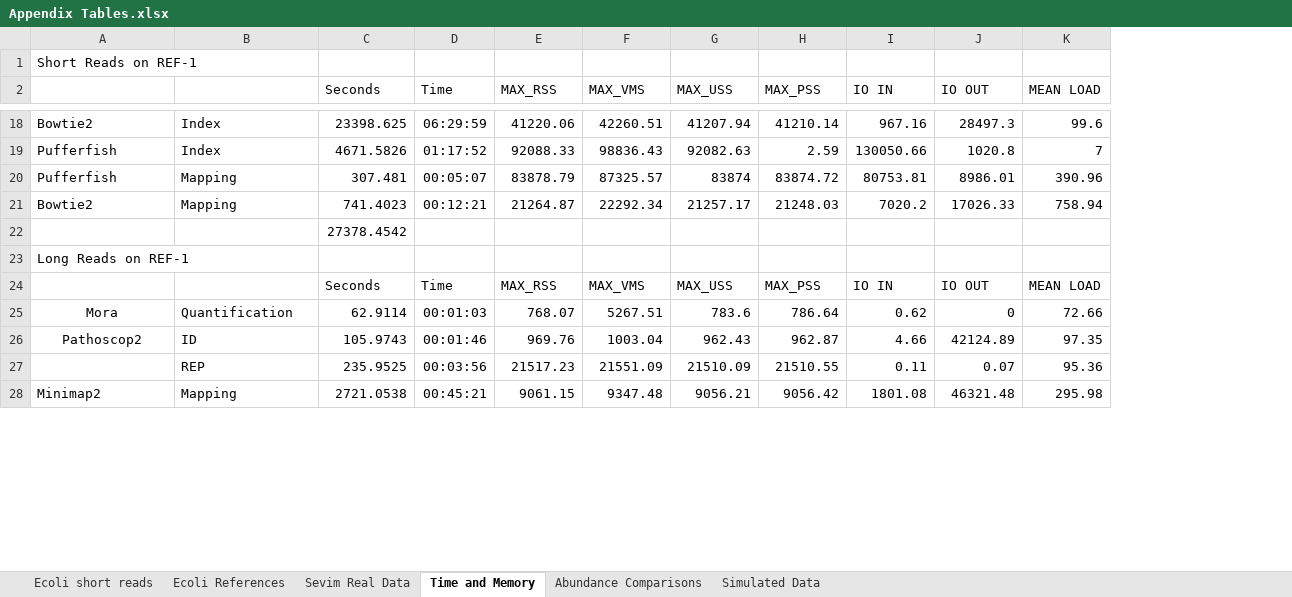
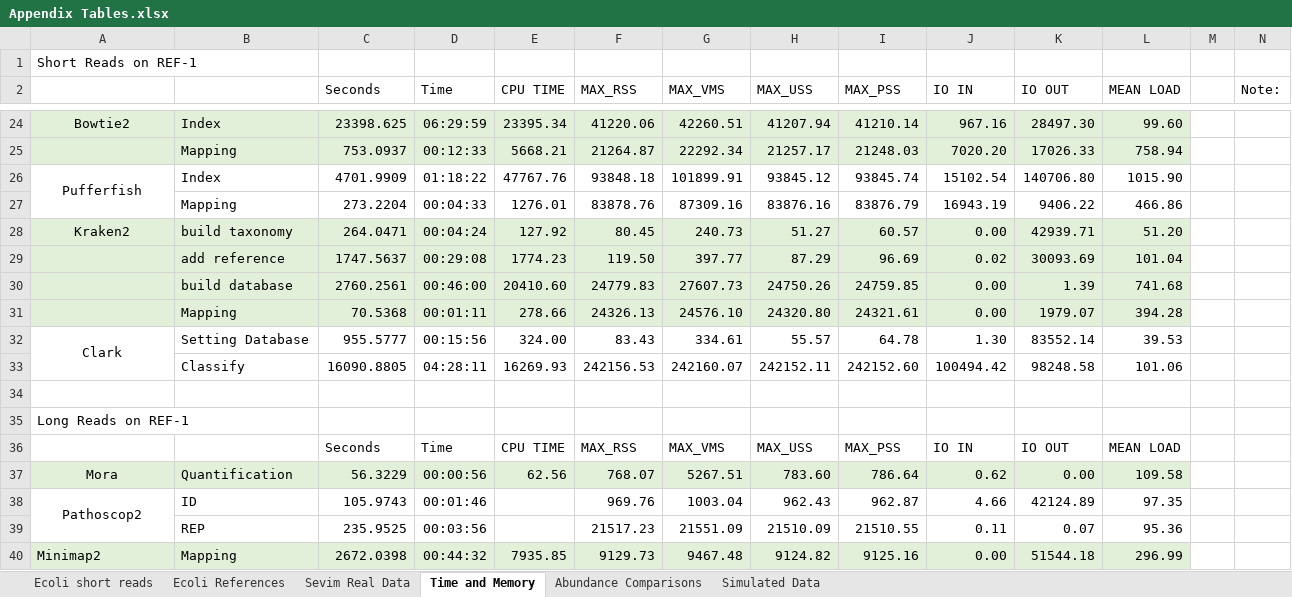
Before and after one commit to AfZheng126/MORA-data, an Excel workbook: Appendix Tables.xlsx, sheet Time and Memory, drawn as a sheet; only a part is shown, gaps mark what is left out; values as stored, in another font and other column widths than the file's, no borders; removed rows and columns are numbered as before the commit, all else as after; the diff covers the shown part only; the diff names each change by its address in the sheet, - before the commit and + after, or states it on an @@ line.

```diff
--- a/Appendix Tables.xlsx (sheet Time and Memory)
+++ b/Appendix Tables.xlsx (sheet Time and Memory)
+column E (CPU TIME), rows 24-25: 23395.34 | 5668.21; rows 36-37: CPU TIME | 62.56
+column M, empty
+column N (Note:), empty
-A24:D24 fill: none
+A24:D24 fill: #E2F0D9
-A24 alignment: left
+A24 alignment: center
-F24:L24 fill: none
+F24:L24 fill: #E2F0D9
-K24 (IO OUT): 28497.3
+K24 (IO OUT): 28497.30
-L24 (MEAN LOAD): 99.6
+L24 (MEAN LOAD): 99.60
-row 19: Pufferfish | Index | 4671.5826 | 01:17:52 | 92088.33 | 98836.43 | 92082.63 | 2.59 | 130050.66 | 1020.8 | 7
-row 20: Pufferfish | Mapping | 307.481 | 00:05:07 | 83878.79 | 87325.57 | 83874 | 83874.72 | 80753.81 | 8986.01 | 390.96
-A25: Bowtie2
+A25: (empty)
-A25:D25 fill: none
+A25:D25 fill: #E2F0D9
-C25 (Seconds): 741.4023
+C25 (Seconds): 753.0937
-D25 (Time): 00:12:21
+D25 (Time): 00:12:33
-F25:L25 fill: none
+F25:L25 fill: #E2F0D9
-J25 (IO IN): 7020.2
+J25 (IO IN): 7020.20
+row 26: Pufferfish | Index | 4701.9909 | 01:18:22 | 47767.76 | 93848.18 | 101899.91 | 93845.12 | 93845.74 | 15102.54 | 140706.80 | 1015.90
+row 27:  | Mapping | 273.2204 | 00:04:33 | 1276.01 | 83878.76 | 87309.16 | 83876.16 | 83876.79 | 16943.19 | 9406.22 | 466.86
+row 28: Kraken2 | build taxonomy | 264.0471 | 00:04:24 | 127.92 | 80.45 | 240.73 | 51.27 | 60.57 | 0.00 | 42939.71 | 51.20
+row 29:  | add reference | 1747.5637 | 00:29:08 | 1774.23 | 119.50 | 397.77 | 87.29 | 96.69 | 0.02 | 30093.69 | 101.04
+row 30:  | build database | 2760.2561 | 00:46:00 | 20410.60 | 24779.83 | 27607.73 | 24750.26 | 24759.85 | 0.00 | 1.39 | 741.68
+row 31:  | Mapping | 70.5368 | 00:01:11 | 278.66 | 24326.13 | 24576.10 | 24320.80 | 24321.61 | 0.00 | 1979.07 | 394.28
+row 32: Clark | Setting Database | 955.5777 | 00:15:56 | 324.00 | 83.43 | 334.61 | 55.57 | 64.78 | 1.30 | 83552.14 | 39.53
+row 33:  | Classify | 16090.8805 | 04:28:11 | 16269.93 | 242156.53 | 242160.07 | 242152.11 | 242152.60 | 100494.42 | 98248.58 | 101.06
-C34 (Seconds): 27378.4542
+C34 (Seconds): (empty)
-A37:D37 fill: none
+A37:D37 fill: #E2F0D9
-C37 (Seconds): 62.9114
+C37 (Seconds): 56.3229
-D37 (Time): 00:01:03
+D37 (Time): 00:00:56
-F37:L37 fill: none
+F37:L37 fill: #E2F0D9
-H37 (MAX_USS): 783.6
+H37 (MAX_USS): 783.60
-K37 (IO OUT): 0
+K37 (IO OUT): 0.00
-L37 (MEAN LOAD): 72.66
+L37 (MEAN LOAD): 109.58
+A38:A39 merged
-row 28: Minimap2 | Mapping | 2721.0538 | 00:45:21 | 9061.15 | 9347.48 | 9056.21 | 9056.42 | 1801.08 | 46321.48 | 295.98
+row 40: Minimap2 | Mapping | 2672.0398 | 00:44:32 | 7935.85 | 9129.73 | 9467.48 | 9124.82 | 9125.16 | 0.00 | 51544.18 | 296.99
```
Also changed, not shown: 33 added rows, 6 removed rows, 19 edited cells, cell formats and merged cells elsewhere in this sheet, sheet Simulated Data, sheet Abundance Comparisons, sheet Ecoli short reads, formulas that keep their value.
